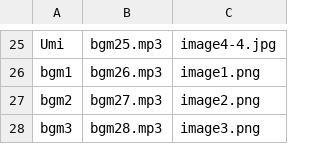
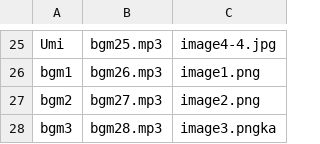
Before and after one commit to CIRF-APP/cirf_subscribe_app, a CSV file: assets/audio_data.csv, drawn as a sheet; only a part is shown, gaps mark what is left out.

```diff
--- a/assets/audio_data.csv
+++ b/assets/audio_data.csv
@@ -27,2 +27,2 @@ bgm1,bgm26.mp3,image1.png
 bgm2,bgm27.mp3,image2.png
-bgm3,bgm28.mp3,image3.png
+bgm3,bgm28.mp3,image3.pngka
```
Also changed, not shown: 5 other files.
